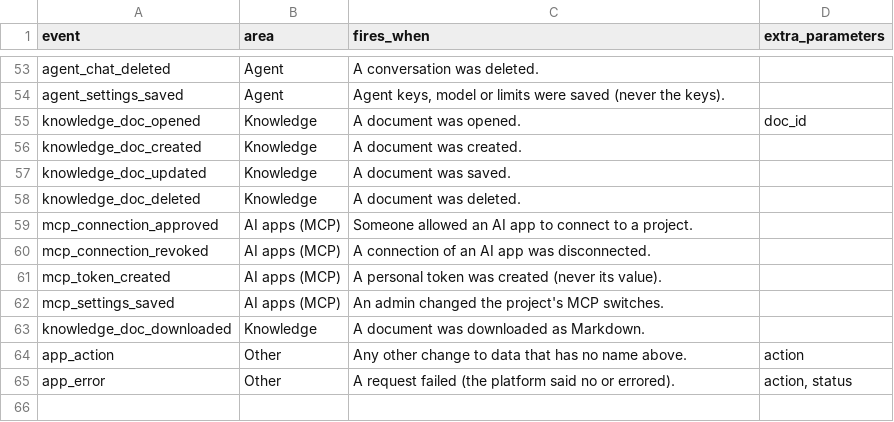
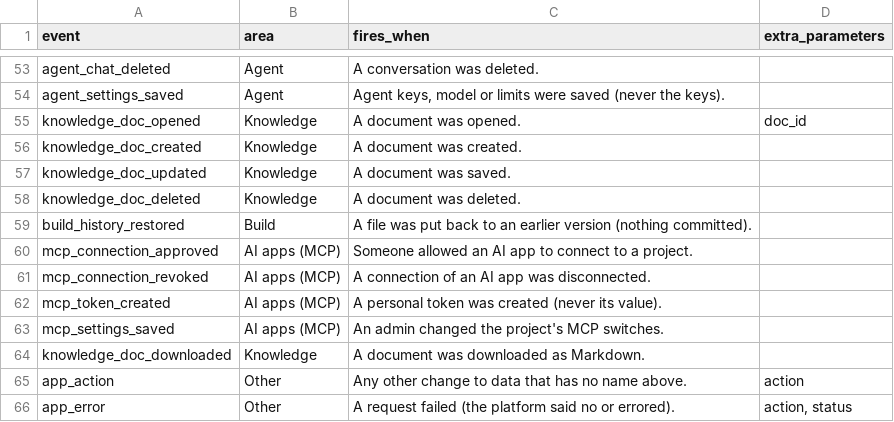
Before and after one commit to reflective-data/docs, a CSV file: public/gtm-events.csv, drawn as a sheet; only a part is shown, gaps mark what is left out; the diff names each change by its address in the sheet, - before the commit and + after, or states it on an @@ line.

```diff
--- a/public/gtm-events.csv
+++ b/public/gtm-events.csv
+row 59: build_history_restored | Build | A file was put back to an earlier version (nothing committed).
```
Also changed, not shown: public/gtm-click-names.csv, 6 other files.
